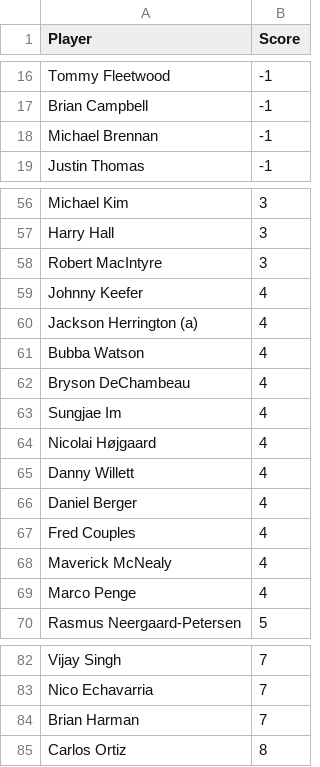
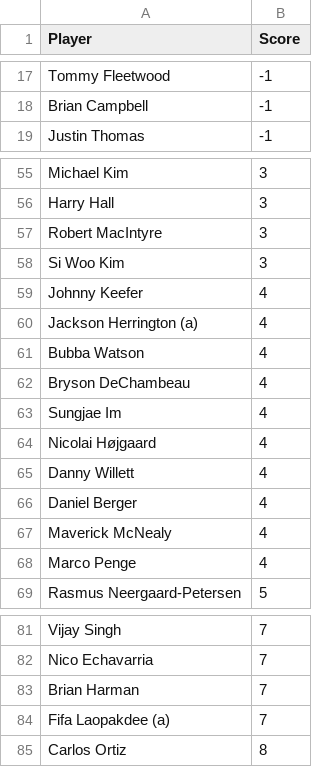
Before and after one commit to jaredbuck1994/Masters, a CSV file: scores.csv, drawn as a sheet; only a part is shown, gaps mark what is left out; the diff covers the shown part only.

```diff
--- a/scores.csv
+++ b/scores.csv
@@ -17,3 +18,2 @@ Tommy Fleetwood,-1
 Brian Campbell,-1
-Michael Brennan,-1
 Justin Thomas,-1
@@ -58,2 +57,3 @@ Harry Hall,3
 Robert MacIntyre,3
+Si Woo Kim,3
 Johnny Keefer,4
@@ -66,3 +66,2 @@ Danny Willett,4
 Daniel Berger,4
-Fred Couples,4
 Maverick McNealy,4
@@ -84,2 +83,3 @@ Nico Echavarria,7
 Brian Harman,7
+Fifa Laopakdee (a),7
 Carlos Ortiz,8
```
Also changed, not shown: 4 added rows, 4 removed rows and 3 edited cells elsewhere in this file.
